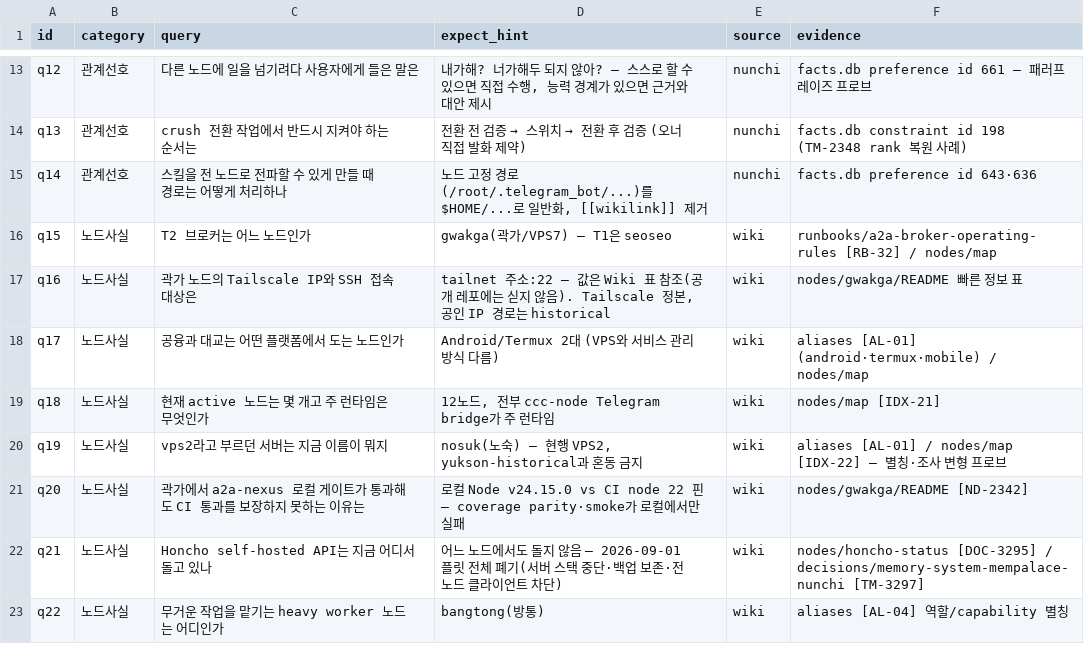
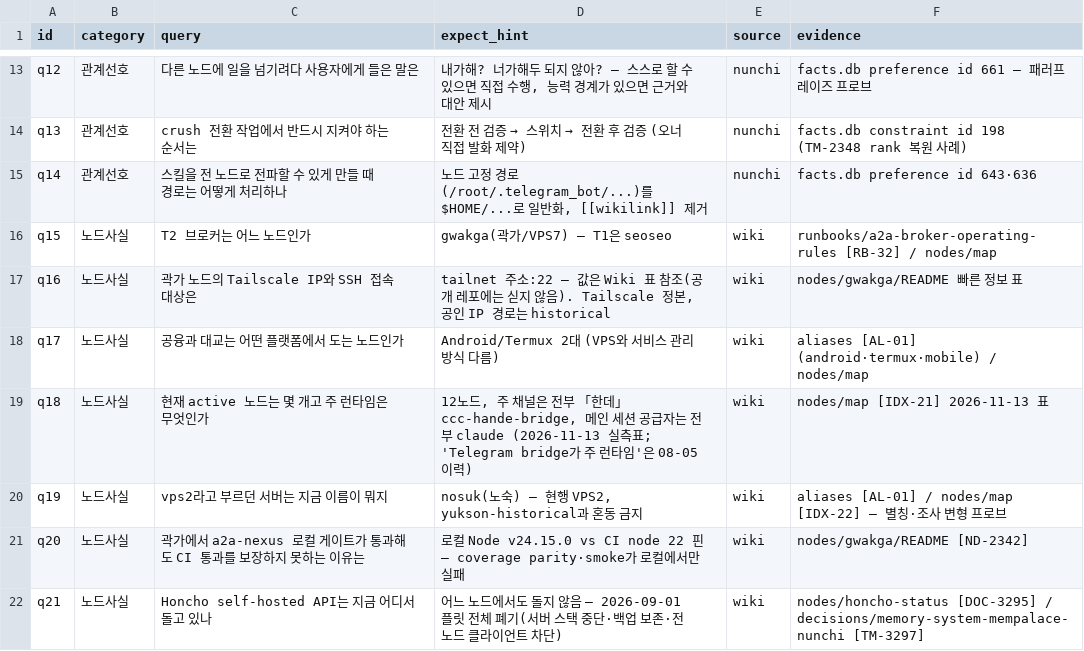
Before and after one commit to jinwon-int/ccc-node, a TSV file: claude/hooks/nunchi/bench-qset.tsv, drawn as a sheet; only a part is shown, gaps mark what is left out; the shorter side is filled out with more unchanged rows.

```diff
--- a/claude/hooks/nunchi/bench-qset.tsv
+++ b/claude/hooks/nunchi/bench-qset.tsv
@@ -18,3 +18,3 @@ q16	노드사실	곽가 노드의 Tailscale IP와 SSH 접속 대상은	tailnet
 q17	노드사실	공융과 대교는 어떤 플랫폼에서 도는 노드인가	Android/Termux 2대 (VPS와 서비스 관리 방식 다름)	wiki	aliases [AL-01] (android·termux·mobile) / nodes/map
-q18	노드사실	현재 active 노드는 몇 개고 주 런타임은 무엇인가	12노드, 전부 ccc-node Telegram bridge가 주 런타임	wiki	nodes/map [IDX-21]
+q18	노드사실	현재 active 노드는 몇 개고 주 런타임은 무엇인가	12노드, 주 채널은 전부 「한데」 ccc-hande-bridge, 메인 세션 공급자는 전부 claude (2026-11-13 실측표; 'Telegram bridge가 주 런타임'은 08-05 이력)	wiki	nodes/map [IDX-21] 2026-11-13 표
 q19	노드사실	vps2라고 부르던 서버는 지금 이름이 뭐지	nosuk(노숙) — 현행 VPS2, yukson-historical과 혼동 금지	wiki	aliases [AL-01] / nodes/map [IDX-22] — 별칭·조사 변형 프로브
```
